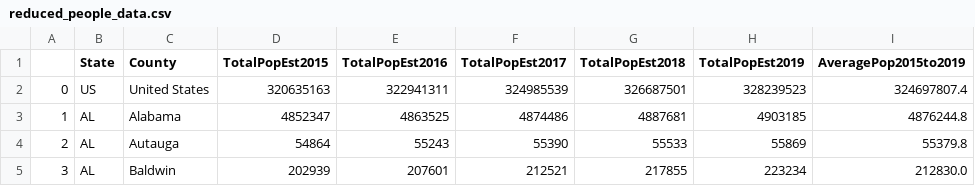
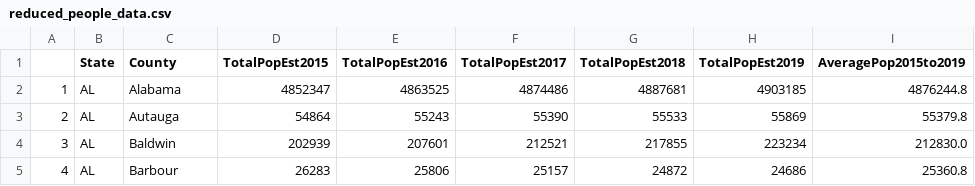
Before and after one commit to staceycatherine/Final_Project, a CSV file: Resources/reduced_people_data.csv, drawn as a sheet; only a part is shown; the shorter side is filled out with more unchanged rows; the diff names each change by its address in the sheet, - before the commit and + after, or states it on an @@ line.

```diff
--- a/Resources/reduced_people_data.csv
+++ b/Resources/reduced_people_data.csv
-row 2: 0 | US | United States | 320635163 | 322941311 | 324985539 | 326687501 | 328239523 | 324697807.4
```
Also changed, not shown: Resources/sorted_veterans_data.csv, 5 other files.
